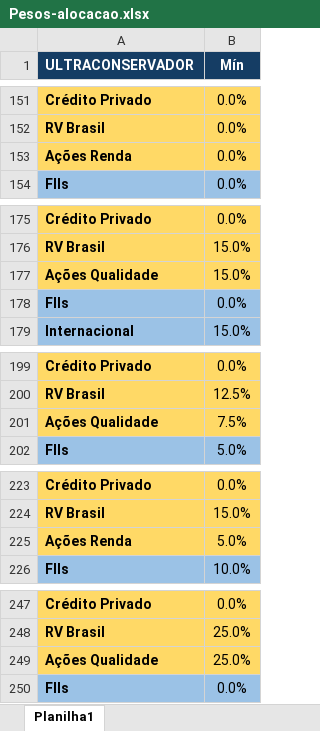
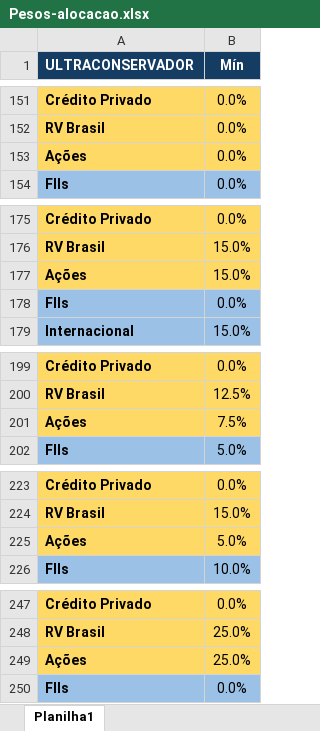
Before and after one commit to AloacaoMWealth/alocationmwealth, an Excel workbook: Pesos-alocacao.xlsx, sheet Planilha1, drawn as a sheet; only a part is shown, gaps mark what is left out; values as stored, in another font and other column widths than the file's, no borders; the diff covers the shown part only; the diff names each change by its address in the sheet, - before the commit and + after, or states it on an @@ line.

```diff
--- a/Pesos-alocacao.xlsx (sheet Planilha1)
+++ b/Pesos-alocacao.xlsx (sheet Planilha1)
-A153 (ULTRACONSERVADOR): Ações Renda
+A153 (ULTRACONSERVADOR): Ações
-A177 (ULTRACONSERVADOR): Ações Qualidade
+A177 (ULTRACONSERVADOR): Ações
-A201 (ULTRACONSERVADOR): Ações Qualidade
+A201 (ULTRACONSERVADOR): Ações
-A225 (ULTRACONSERVADOR): Ações Renda
+A225 (ULTRACONSERVADOR): Ações
-A249 (ULTRACONSERVADOR): Ações Qualidade
+A249 (ULTRACONSERVADOR): Ações
```
Also changed, not shown: 7 edited cells elsewhere in this sheet.
